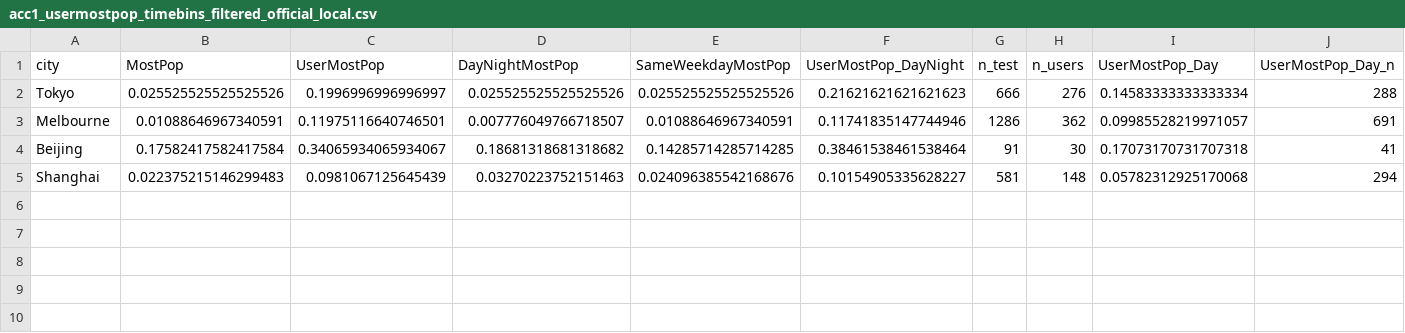
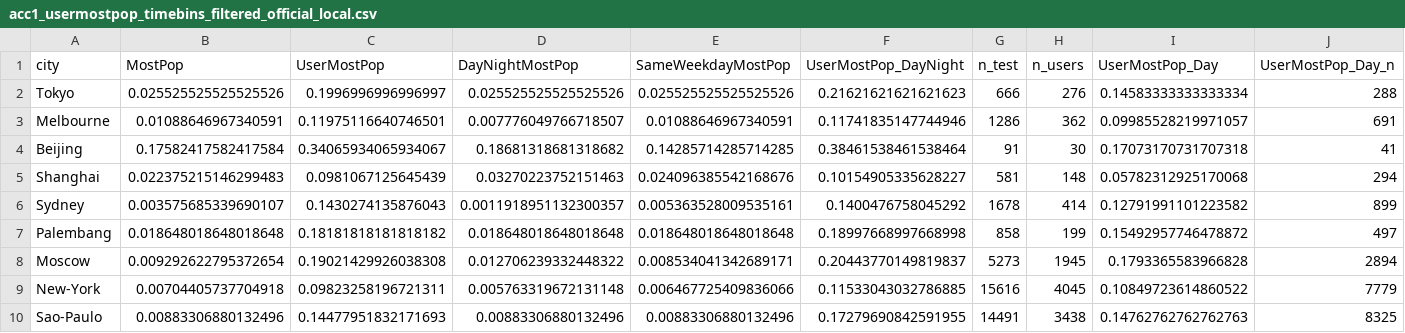
Before and after one commit to ShiyinTan/Massive_POI, a CSV file: docs/massive-steps-analysis/data/acc1_usermostpop_timebins_filtered_official_local.csv, drawn as a sheet; only a part is shown; rows hold the shown columns only; the diff names each change by its address in the sheet, - before the commit and + after, or states it on an @@ line.

```diff
--- a/docs/massive-steps-analysis/data/acc1_usermostpop_timebins_filtered_official_local.csv
+++ b/docs/massive-steps-analysis/data/acc1_usermostpop_timebins_filtered_official_local.csv
+row 6: Sydney | 0.003575685339690107 | 0.1430274135876043 | 0.0011918951132300357 | 0.005363528009535161 | 0.1400476758045292 | 1678 | 414 | 0.12791991101223582 | 899
+row 7: Palembang | 0.018648018648018648 | 0.18181818181818182 | 0.018648018648018648 | 0.018648018648018648 | 0.18997668997668998 | 858 | 199 | 0.15492957746478872 | 497
+row 8: Moscow | 0.009292622795372654 | 0.19021429926038308 | 0.012706239332448322 | 0.008534041342689171 | 0.20443770149819837 | 5273 | 1945 | 0.1793365583966828 | 2894
+row 9: New-York | 0.00704405737704918 | 0.09823258196721311 | 0.005763319672131148 | 0.006467725409836066 | 0.11533043032786885 | 15616 | 4045 | 0.10849723614860522 | 7779
+row 10: Sao-Paulo | 0.00883306880132496 | 0.14477951832171693 | 0.00883306880132496 | 0.00883306880132496 | 0.17279690842591955 | 14491 | 3438 | 0.14762762762762763 | 8325
```
Also changed, not shown: docs/massive-steps-analysis/data/acc10_full_comparison_official_local.csv, docs/massive-steps-analysis/data/acc1_comparison_unfiltered_official_local.csv, 12 other files.
